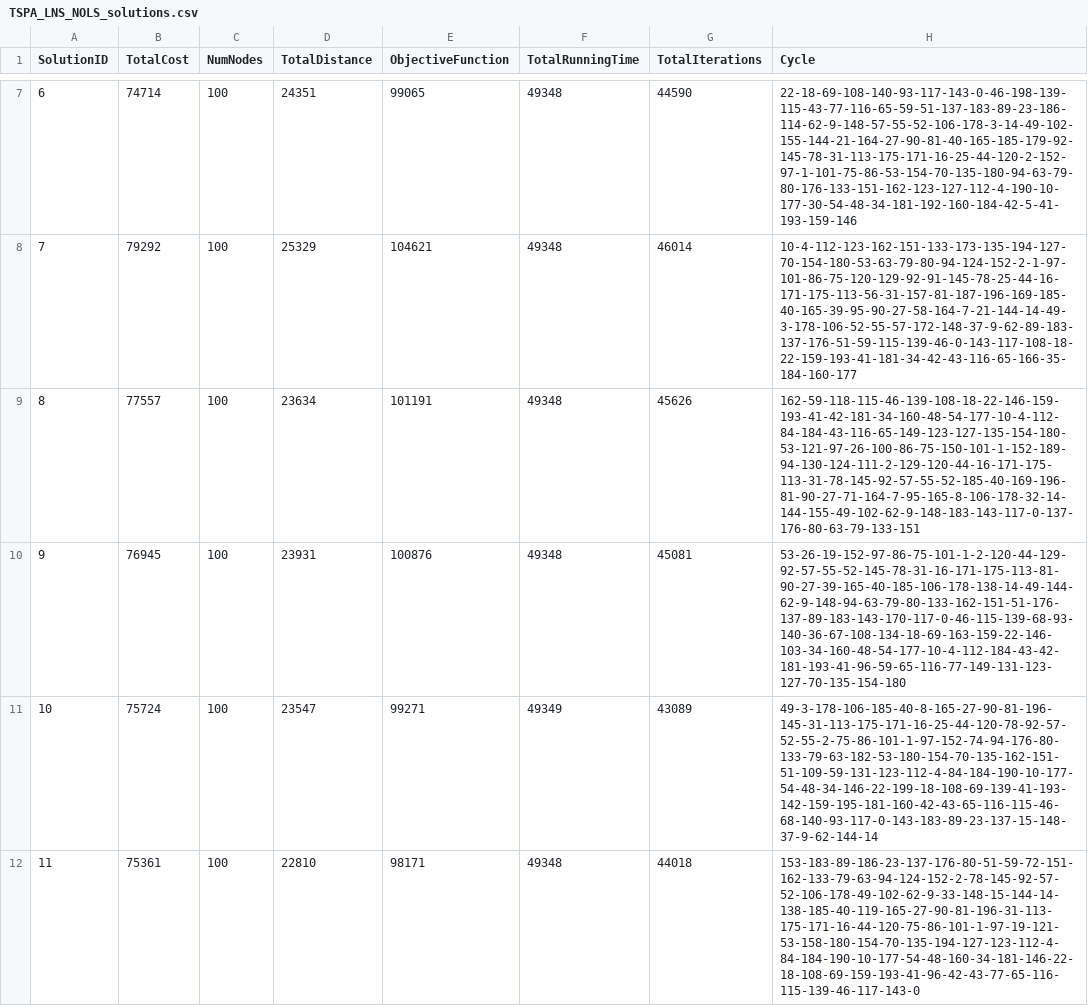
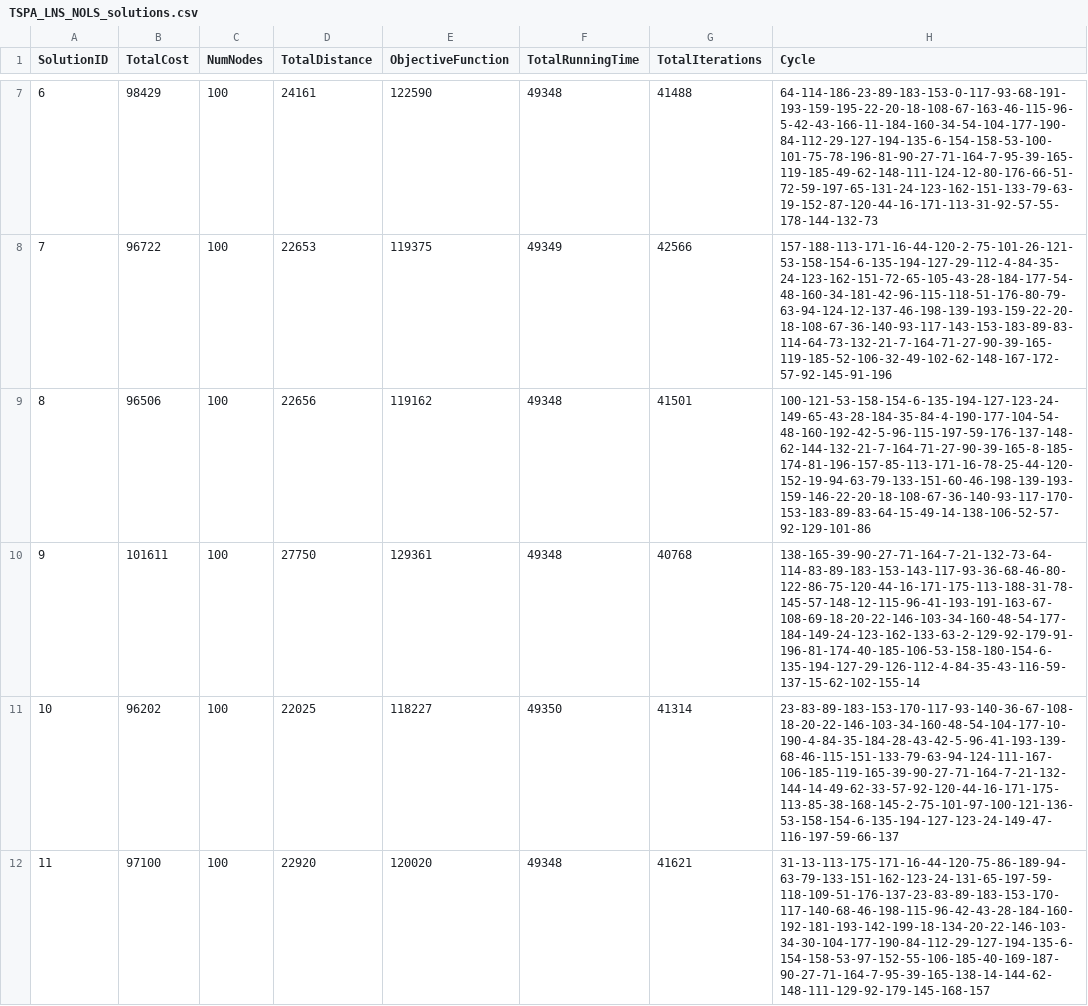
Before and after one commit to patrickmolina1/Evolutionary-Computation, a CSV file: src/Results/LargeNeighborhoodSearch/TSPA/TSPA_LNS_NOLS_solutions.csv, drawn as a sheet; only a part is shown, gaps mark what is left out; the diff covers the shown part only.

```diff
--- a/src/Results/LargeNeighborhoodSearch/TSPA/TSPA_LNS_NOLS_solutions.csv
+++ b/src/Results/LargeNeighborhoodSearch/TSPA/TSPA_LNS_NOLS_solutions.csv
@@ -7,6 +7,6 @@ SolutionID,TotalCost,NumNodes,TotalDistance,ObjectiveFunction,TotalRunningTime,T
-6,74714,100,24351,99065,49348,44590,"22-18-69-108-140-93-117-143-0-46-198-139-115-43-77-116-65-59-51-137-183-89-23-186-114-62-9-148-57-55-52-106-178-3-14-49-102-155-144-21-164-27-90-81-40-165-185-179-92-145-78-31-113-175-171-16-25-44-120-2-152-97-1-101-75-86-53-154-70-135-180-94-63-79-80-176-133-151-162-123-127-112-4-190-10-177-30-54-48-34-181-192-160-184-42-5-41-193-159-146"
-7,79292,100,25329,104621,49348,46014,"10-4-112-123-162-151-133-173-135-194-127-70-154-180-53-63-79-80-94-124-152-2-1-97-101-86-75-120-129-92-91-145-78-25-44-16-171-175-113-56-31-157-81-187-196-169-185-40-165-39-95-90-27-58-164-7-21-144-14-49-3-178-106-52-55-57-172-148-37-9-62-89-183-137-176-51-59-115-139-46-0-143-117-108-18-22-159-193-41-181-34-42-43-116-65-166-35-184-160-177"
-8,77557,100,23634,101191,49348,45626,"162-59-118-115-46-139-108-18-22-146-159-193-41-42-181-34-160-48-54-177-10-4-112-84-184-43-116-65-149-123-127-135-154-180-53-121-97-26-100-86-75-150-101-1-152-189-94-130-124-111-2-129-120-44-16-171-175-113-31-78-145-92-57-55-52-185-40-169-196-81-90-27-71-164-7-95-165-8-106-178-32-14-144-155-49-102-62-9-148-183-143-117-0-137-176-80-63-79-133-151"
-9,76945,100,23931,100876,49348,45081,"53-26-19-152-97-86-75-101-1-2-120-44-129-92-57-55-52-145-78-31-16-171-175-113-81-90-27-39-165-40-185-106-178-138-14-49-144-62-9-148-94-63-79-80-133-162-151-51-176-137-89-183-143-170-117-0-46-115-139-68-93-140-36-67-108-134-18-69-163-159-22-146-103-34-160-48-54-177-10-4-112-184-43-42-181-193-41-96-59-65-116-77-149-131-123-127-70-135-154-180"
-10,75724,100,23547,99271,49349,43089,"49-3-178-106-185-40-8-165-27-90-81-196-145-31-113-175-171-16-25-44-120-78-92-57-52-55-2-75-86-101-1-97-152-74-94-176-80-133-79-63-182-53-180-154-70-135-162-151-51-109-59-131-123-112-4-84-184-190-10-177-54-48-34-146-22-199-18-108-69-139-41-193-142-159-195-181-160-42-43-65-116-115-46-68-140-93-117-0-143-183-89-23-137-15-148-37-9-62-144-14"
-11,75361,100,22810,98171,49348,44018,"153-183-89-186-23-137-176-80-51-59-72-151-162-133-79-63-94-124-152-2-78-145-92-57-52-106-178-49-102-62-9-33-148-15-144-14-138-185-40-119-165-27-90-81-196-31-113-175-171-16-44-120-75-86-101-1-97-19-121-53-158-180-154-70-135-194-127-123-112-4-84-184-190-10-177-54-48-160-34-181-146-22-18-108-69-159-193-41-96-42-43-77-65-116-115-139-46-117-143-0"
+6,98429,100,24161,122590,49348,41488,"64-114-186-23-89-183-153-0-117-93-68-191-193-159-195-22-20-18-108-67-163-46-115-96-5-42-43-166-11-184-160-34-54-104-177-190-84-112-29-127-194-135-6-154-158-53-100-101-75-78-196-81-90-27-71-164-7-95-39-165-119-185-49-62-148-111-124-12-80-176-66-51-72-59-197-65-131-24-123-162-151-133-79-63-19-152-87-120-44-16-171-113-31-92-57-55-178-144-132-73"
+7,96722,100,22653,119375,49349,42566,"157-188-113-171-16-44-120-2-75-101-26-121-53-158-154-6-135-194-127-29-112-4-84-35-24-123-162-151-72-65-105-43-28-184-177-54-48-160-34-181-42-96-115-118-51-176-80-79-63-94-124-12-137-46-198-139-193-159-22-20-18-108-67-36-140-93-117-143-153-183-89-83-114-64-73-132-21-7-164-71-27-90-39-165-119-185-52-106-32-49-102-62-148-167-172-57-92-145-91-196"
+8,96506,100,22656,119162,49348,41501,"100-121-53-158-154-6-135-194-127-123-24-149-65-43-28-184-35-84-4-190-177-104-54-48-160-192-42-5-96-115-197-59-176-137-148-62-144-132-21-7-164-71-27-90-39-165-8-185-174-81-196-157-85-113-171-16-78-25-44-120-152-19-94-63-79-133-151-60-46-198-139-193-159-146-22-20-18-108-67-36-140-93-117-170-153-183-89-83-64-15-49-14-138-106-52-57-92-129-101-86"
+9,101611,100,27750,129361,49348,40768,"138-165-39-90-27-71-164-7-21-132-73-64-114-83-89-183-153-143-117-93-36-68-46-80-122-86-75-120-44-16-171-175-113-188-31-78-145-57-148-12-115-96-41-193-191-163-67-108-69-18-20-22-146-103-34-160-48-54-177-184-149-24-123-162-133-63-2-129-92-179-91-196-81-174-40-185-106-53-158-180-154-6-135-194-127-29-126-112-4-84-35-43-116-59-137-15-62-102-155-14"
+10,96202,100,22025,118227,49350,41314,"23-83-89-183-153-170-117-93-140-36-67-108-18-20-22-146-103-34-160-48-54-104-177-10-190-4-84-35-184-28-43-42-5-96-41-193-139-68-46-115-151-133-79-63-94-124-111-167-106-185-119-165-39-90-27-71-164-7-21-132-144-14-49-62-33-57-92-120-44-16-171-175-113-85-38-168-145-2-75-101-97-100-121-136-53-158-154-6-135-194-127-123-24-149-47-116-197-59-66-137"
+11,97100,100,22920,120020,49348,41621,"31-13-113-175-171-16-44-120-75-86-189-94-63-79-133-151-162-123-24-131-65-197-59-118-109-51-176-137-23-83-89-183-153-170-117-140-68-46-198-115-96-42-43-28-184-160-192-181-193-142-199-18-134-20-22-146-103-34-30-104-177-190-84-112-29-127-194-135-6-154-158-53-97-152-55-106-185-40-169-187-90-27-71-164-7-95-39-165-138-14-144-62-148-111-129-92-179-145-168-157"
```
Also changed, not shown: 80 edited cells elsewhere in this file, src/Results/LargeNeighborhoodSearch/TSPA/TSPA_LNS_LS_solutions.csv, src/Results/LargeNeighborhoodSearch/TSPA/experiment_summary.csv, 9 other files.
